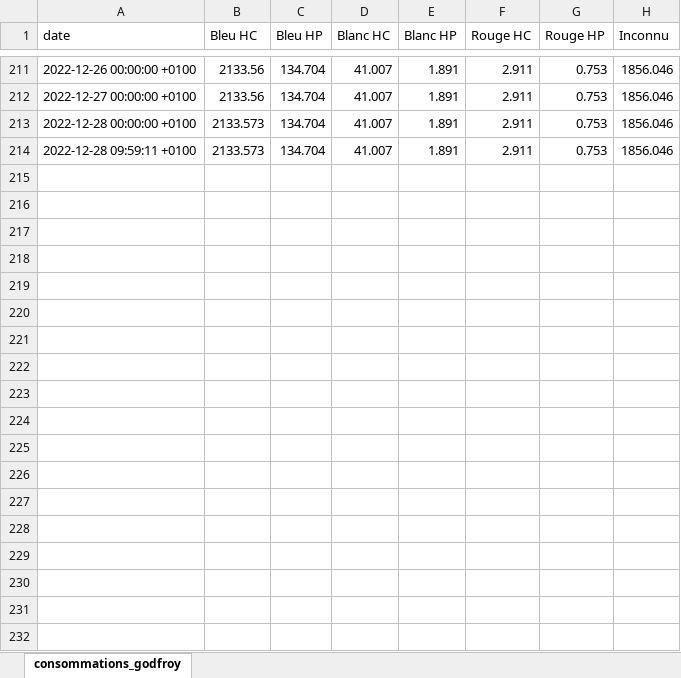
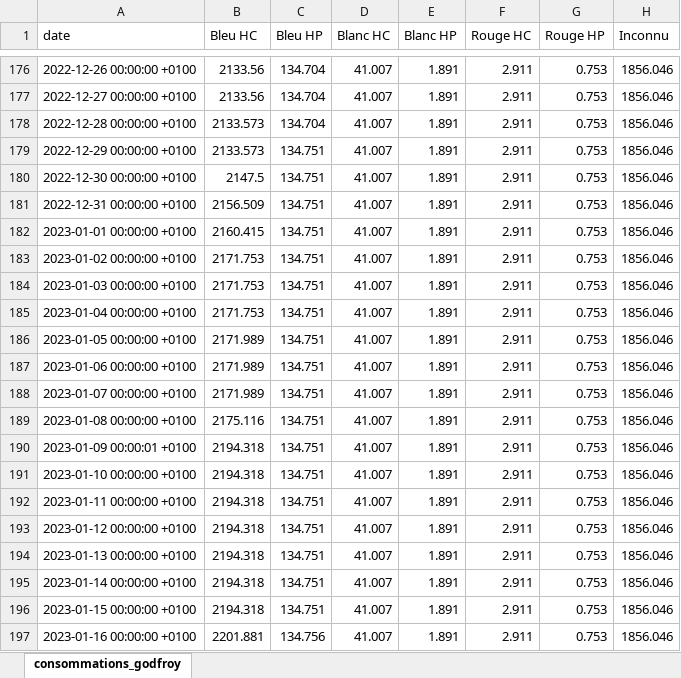
Before and after one commit to ConscritNeuneu/teleinfo, an Excel workbook: rapport_compteur.xlsx, sheet consommations_godfroy, drawn as a sheet; only a part is shown, gaps mark what is left out; values as stored, in another font and other column widths than the file's, no borders; addresses are those after the commit; the diff covers the shown part only; the diff names each change by its address in the sheet, - before the commit and + after, or states it on an @@ line.

```diff
--- a/rapport_compteur.xlsx (sheet consommations_godfroy)
+++ b/rapport_compteur.xlsx (sheet consommations_godfroy)
-A179 (date): 2022-12-28 09:59:11 +0100
+A179 (date): 2022-12-29 00:00:00 +0100
-C179 (Bleu HP): 134.704
+C179 (Bleu HP): 134.751
+row 180: 2022-12-30 00:00:00 +0100 | 2147.5 | 134.751 | 41.007 | 1.891 | 2.911 | 0.753 | 1856.046
+row 181: 2022-12-31 00:00:00 +0100 | 2156.509 | 134.751 | 41.007 | 1.891 | 2.911 | 0.753 | 1856.046
+row 182: 2023-01-01 00:00:00 +0100 | 2160.415 | 134.751 | 41.007 | 1.891 | 2.911 | 0.753 | 1856.046
+row 183: 2023-01-02 00:00:00 +0100 | 2171.753 | 134.751 | 41.007 | 1.891 | 2.911 | 0.753 | 1856.046
+row 184: 2023-01-03 00:00:00 +0100 | 2171.753 | 134.751 | 41.007 | 1.891 | 2.911 | 0.753 | 1856.046
+row 185: 2023-01-04 00:00:00 +0100 | 2171.753 | 134.751 | 41.007 | 1.891 | 2.911 | 0.753 | 1856.046
+row 186: 2023-01-05 00:00:00 +0100 | 2171.989 | 134.751 | 41.007 | 1.891 | 2.911 | 0.753 | 1856.046
+row 187: 2023-01-06 00:00:00 +0100 | 2171.989 | 134.751 | 41.007 | 1.891 | 2.911 | 0.753 | 1856.046
+row 188: 2023-01-07 00:00:00 +0100 | 2171.989 | 134.751 | 41.007 | 1.891 | 2.911 | 0.753 | 1856.046
+row 189: 2023-01-08 00:00:00 +0100 | 2175.116 | 134.751 | 41.007 | 1.891 | 2.911 | 0.753 | 1856.046
+row 190: 2023-01-09 00:00:01 +0100 | 2194.318 | 134.751 | 41.007 | 1.891 | 2.911 | 0.753 | 1856.046
+row 191: 2023-01-10 00:00:00 +0100 | 2194.318 | 134.751 | 41.007 | 1.891 | 2.911 | 0.753 | 1856.046
+row 192: 2023-01-11 00:00:00 +0100 | 2194.318 | 134.751 | 41.007 | 1.891 | 2.911 | 0.753 | 1856.046
+row 193: 2023-01-12 00:00:00 +0100 | 2194.318 | 134.751 | 41.007 | 1.891 | 2.911 | 0.753 | 1856.046
+row 194: 2023-01-13 00:00:00 +0100 | 2194.318 | 134.751 | 41.007 | 1.891 | 2.911 | 0.753 | 1856.046
+row 195: 2023-01-14 00:00:00 +0100 | 2194.318 | 134.751 | 41.007 | 1.891 | 2.911 | 0.753 | 1856.046
+row 196: 2023-01-15 00:00:00 +0100 | 2194.318 | 134.751 | 41.007 | 1.891 | 2.911 | 0.753 | 1856.046
+row 197: 2023-01-16 00:00:00 +0100 | 2201.881 | 134.756 | 41.007 | 1.891 | 2.911 | 0.753 | 1856.046
```
Also changed, not shown: 17 added rows, 35 removed rows and 2 edited cells elsewhere in this sheet, 3 other files.
